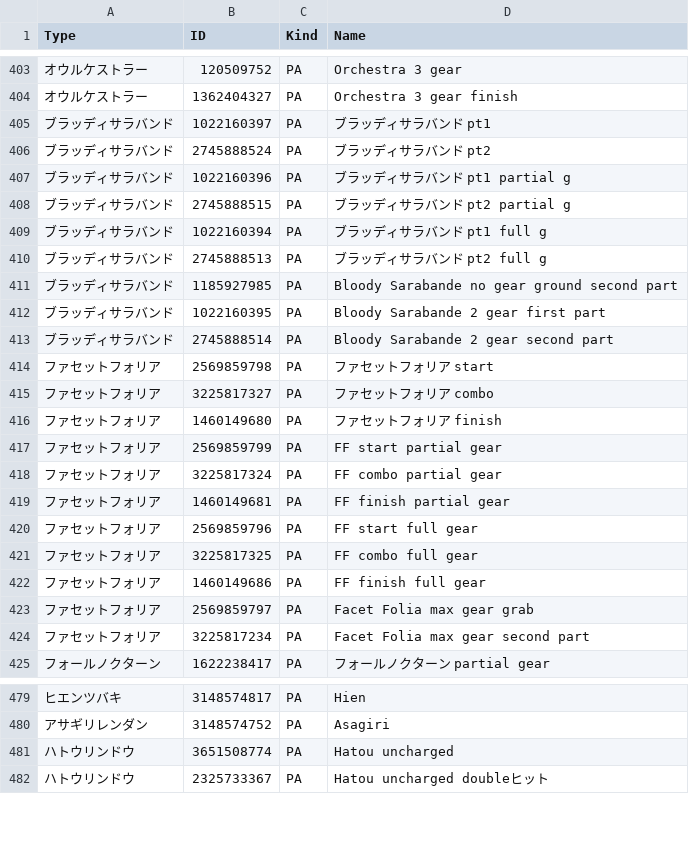
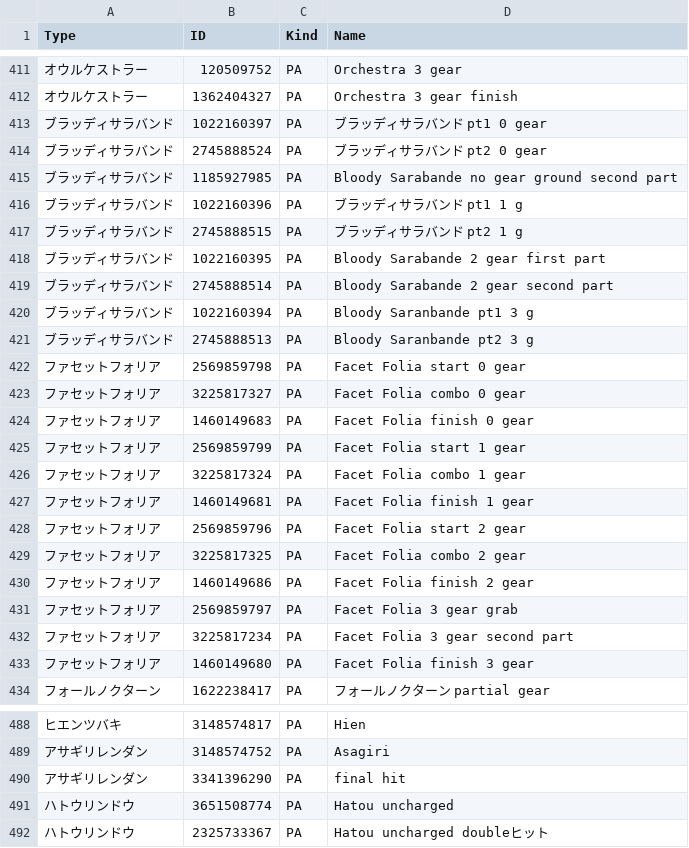
Before and after one commit to nemomomo/PSO2ACT, a CSV file: PSO2ACT/skills.csv, drawn as a sheet; only a part is shown, gaps mark what is left out; removed rows and columns are numbered as before the commit, all else as after; the diff covers the shown part only; the diff names each change by its address in the sheet, - before the commit and + after, or states it on an @@ line.

```diff
--- a/PSO2ACT/skills.csv
+++ b/PSO2ACT/skills.csv
-D413 (Name): ブラッディサラバンド pt1
+D413 (Name): ブラッディサラバンド pt1 0 gear
-D414 (Name): ブラッディサラバンド pt2
+D414 (Name): ブラッディサラバンド pt2 0 gear
-row 407: ブラッディサラバンド | 1022160396 | PA | ブラッディサラバンド pt1 partial g
-row 408: ブラッディサラバンド | 2745888515 | PA | ブラッディサラバンド pt2 partial g
-row 409: ブラッディサラバンド | 1022160394 | PA | ブラッディサラバンド pt1 full g
-row 410: ブラッディサラバンド | 2745888513 | PA | ブラッディサラバンド pt2 full g
+row 416: ブラッディサラバンド | 1022160396 | PA | ブラッディサラバンド pt1 1 g
+row 417: ブラッディサラバンド | 2745888515 | PA | ブラッディサラバンド pt2 1 g
+row 420: ブラッディサラバンド | 1022160394 | PA | Bloody Saranbande pt1 3 g
+row 421: ブラッディサラバンド | 2745888513 | PA | Bloody Saranbande pt2 3 g
-D422 (Name): ファセットフォリア start
+D422 (Name): Facet Folia start 0 gear
-D423 (Name): ファセットフォリア combo
+D423 (Name): Facet Folia combo 0 gear
-B424 (ID): 1460149680
+B424 (ID): 1460149683
-D424 (Name): ファセットフォリア finish
+D424 (Name): Facet Folia finish 0 gear
-D425 (Name): FF start partial gear
+D425 (Name): Facet Folia start 1 gear
-D426 (Name): FF combo partial gear
+D426 (Name): Facet Folia combo 1 gear
-D427 (Name): FF finish partial gear
+D427 (Name): Facet Folia finish 1 gear
-D428 (Name): FF start full gear
+D428 (Name): Facet Folia start 2 gear
-D429 (Name): FF combo full gear
+D429 (Name): Facet Folia combo 2 gear
-D430 (Name): FF finish full gear
+D430 (Name): Facet Folia finish 2 gear
-D431 (Name): Facet Folia max gear grab
+D431 (Name): Facet Folia 3 gear grab
-D432 (Name): Facet Folia max gear second part
+D432 (Name): Facet Folia 3 gear second part
+row 433: ファセットフォリア | 1460149680 | PA | Facet Folia finish 3 gear
+row 490: アサギリレンダン | 3341396290 | PA | final hit
```
Also changed, not shown: 17 added rows, 3 removed rows and 35 edited cells elsewhere in this file.
